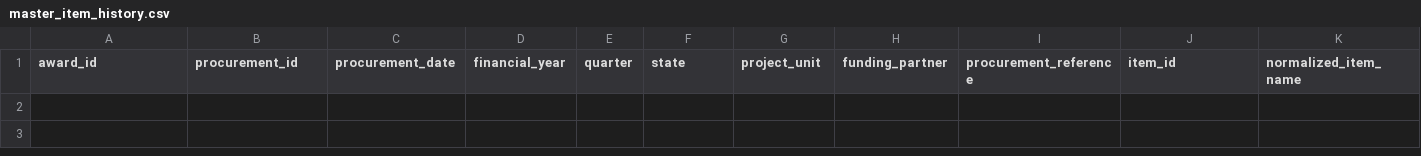
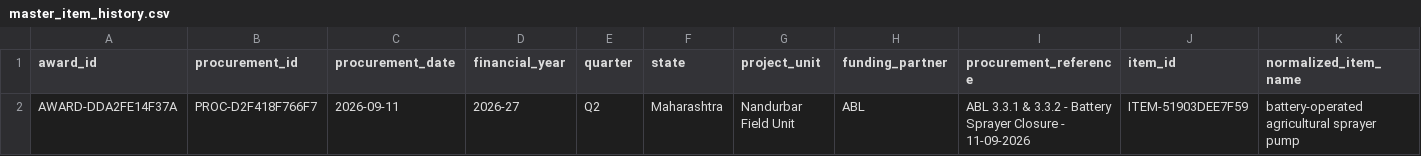
Before and after one commit to knightfox789/dsc-humanizer, a CSV file: skills/cpc-review/data/master_item_history.csv, drawn as a sheet; only a part is shown; rows hold the shown columns only; the diff names each change by its address in the sheet, - before the commit and + after, or states it on an @@ line.

Commit message:
Update CPC sprayer benchmark history

```diff
--- a/skills/cpc-review/data/master_item_history.csv
+++ b/skills/cpc-review/data/master_item_history.csv
+row 2: AWARD-DDA2FE14F37A | PROC-D2F418F766F7 | 2026-09-11 | 2026-27 | Q2 | Maharashtra | Nandurbar Field Unit | ABL | ABL 3.3.1 & 3.3.2 - Battery Sprayer Closure - 11-09-2026 | ITEM-51903DEE7F59 | battery-operated agricultural sprayer pump
```
